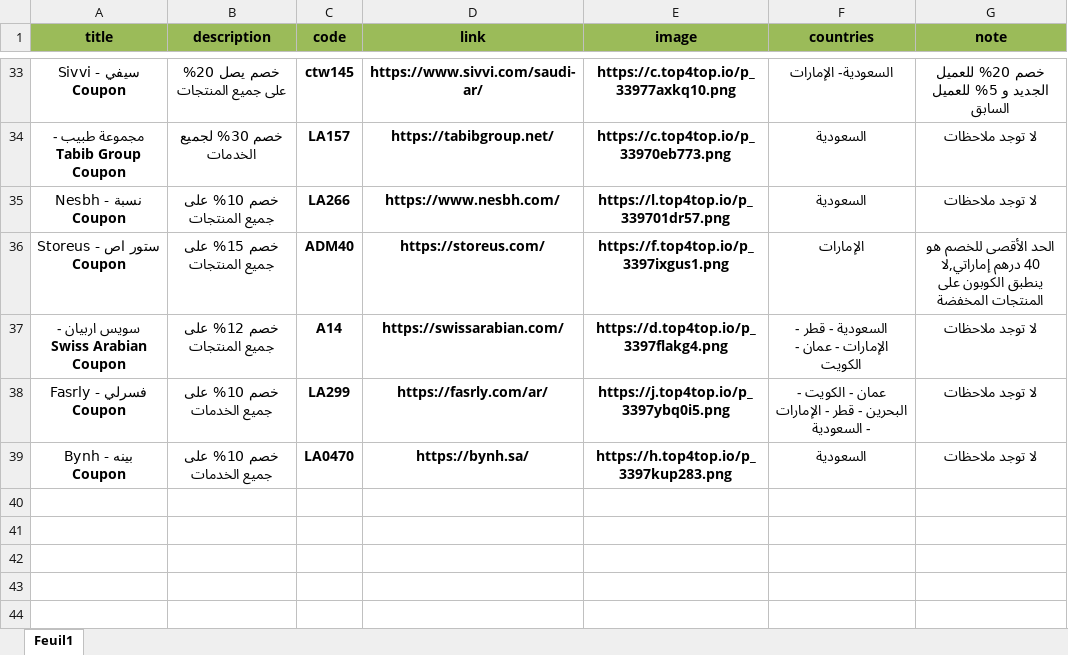
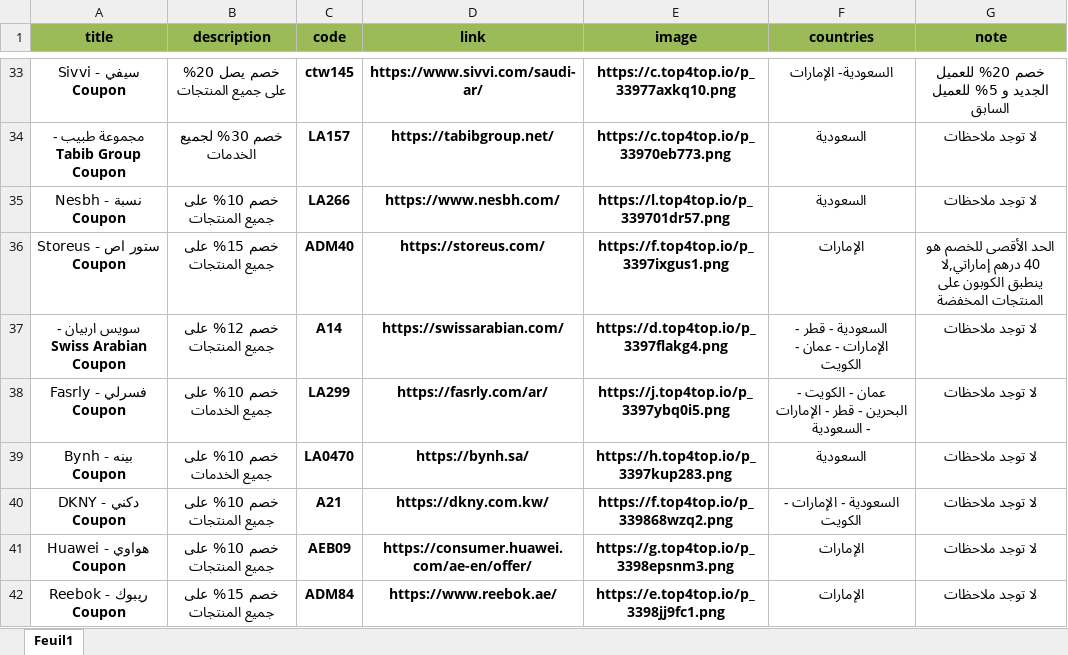
Before and after one commit to elias-zero/Coupon-Telegram-Page-AP, an Excel workbook: coupons.xlsx, sheet Feuil1, drawn as a sheet; only a part is shown, gaps mark what is left out; values as stored, in another font and other column widths than the file's, no borders; the diff names each change by its address in the sheet, - before the commit and + after, or states it on an @@ line.

Commit message:
Add files via upload

```diff
--- a/coupons.xlsx (sheet Feuil1)
+++ b/coupons.xlsx (sheet Feuil1)
+row 40: دكني - DKNY Coupon | خصم 10% على جميع المنتجات | A21 | https://dkny.com.kw/ | https://f.top4top.io/p_339868wzq2.png | السعودية - الإمارات - الكويت | لا توجد ملاحظات
+row 41: هواوي - Huawei Coupon | خصم 10% على جميع المنتجات | AEB09 | https://consumer.huawei.com/ae-en/offer/ | https://g.top4top.io/p_3398epsnm3.png | الإمارات | لا توجد ملاحظات
+row 42: ريبوك - Reebok Coupon | خصم 15% على جميع المنتجات | ADM84 | https://www.reebok.ae/ | https://e.top4top.io/p_3398jj9fc1.png | الإمارات | لا توجد ملاحظات
```
